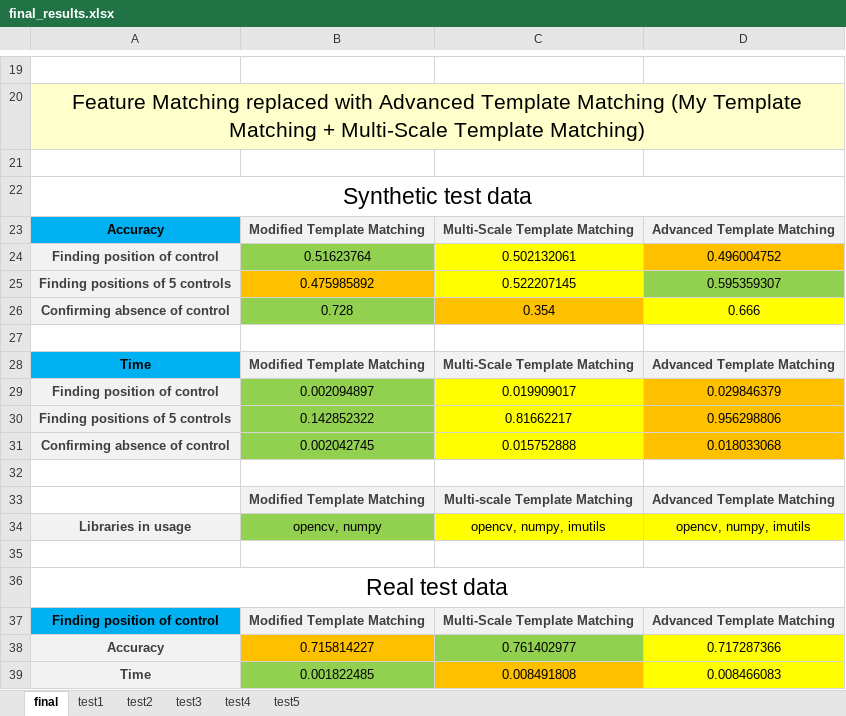
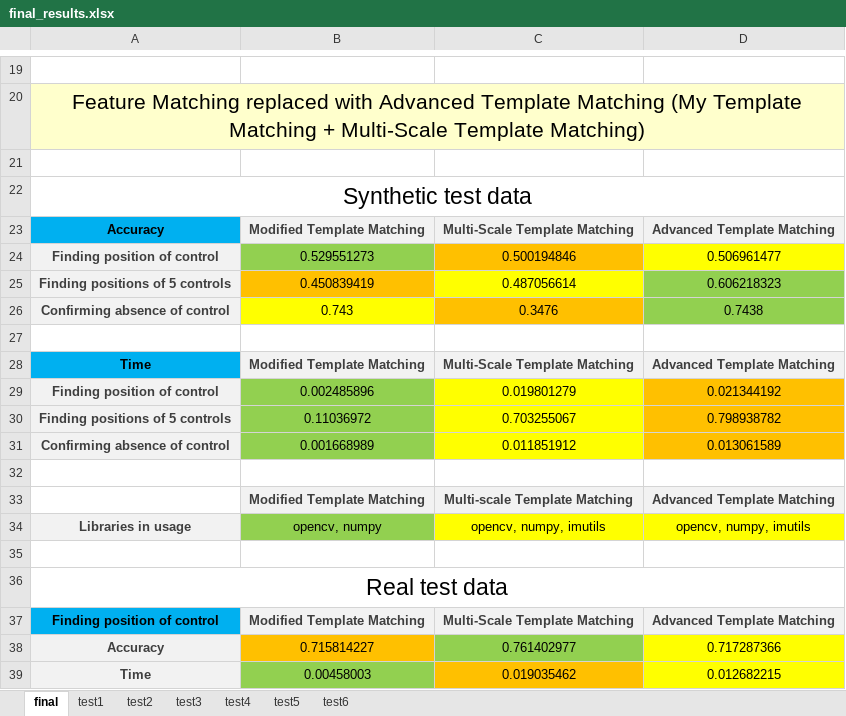
Before and after one commit to KimNikita/image_matching, an Excel workbook: final_results.xlsx, sheet final, drawn as a sheet; only a part is shown, gaps mark what is left out; values as stored, in another font and other column widths than the file's, no borders; removed rows and columns are numbered as before the commit, all else as after; the diff names each change by its address in the sheet, - before the commit and + after, or states it on an @@ line.

```diff
--- a/final_results.xlsx (sheet final)
+++ b/final_results.xlsx (sheet final)
+sheet tab: test6
-row 24: Finding position of control | 0.51623764 | 0.502132061 | 0.496004752
-row 25: Finding positions of 5 controls | 0.475985892 | 0.522207145 | 0.595359307
-row 26: Confirming absence of control | 0.728 | 0.354 | 0.666
+row 24: Finding position of control | 0.529551273 | 0.500194846 | 0.506961477
+row 25: Finding positions of 5 controls | 0.450839419 | 0.487056614 | 0.606218323
+row 26: Confirming absence of control | 0.743 | 0.3476 | 0.7438
-row 29: Finding position of control | 0.002094897 | 0.019909017 | 0.029846379
-row 30: Finding positions of 5 controls | 0.142852322 | 0.81662217 | 0.956298806
-row 31: Confirming absence of control | 0.002042745 | 0.015752888 | 0.018033068
+row 29: Finding position of control | 0.002485896 | 0.019801279 | 0.021344192
+row 30: Finding positions of 5 controls | 0.11036972 | 0.703255067 | 0.798938782
+row 31: Confirming absence of control | 0.001668989 | 0.011851912 | 0.013061589
-row 39: Time | 0.001822485 | 0.008491808 | 0.008466083
+row 39: Time | 0.00458003 | 0.019035462 | 0.012682215
```
Also changed, not shown: sheet test5, 2 other files.
